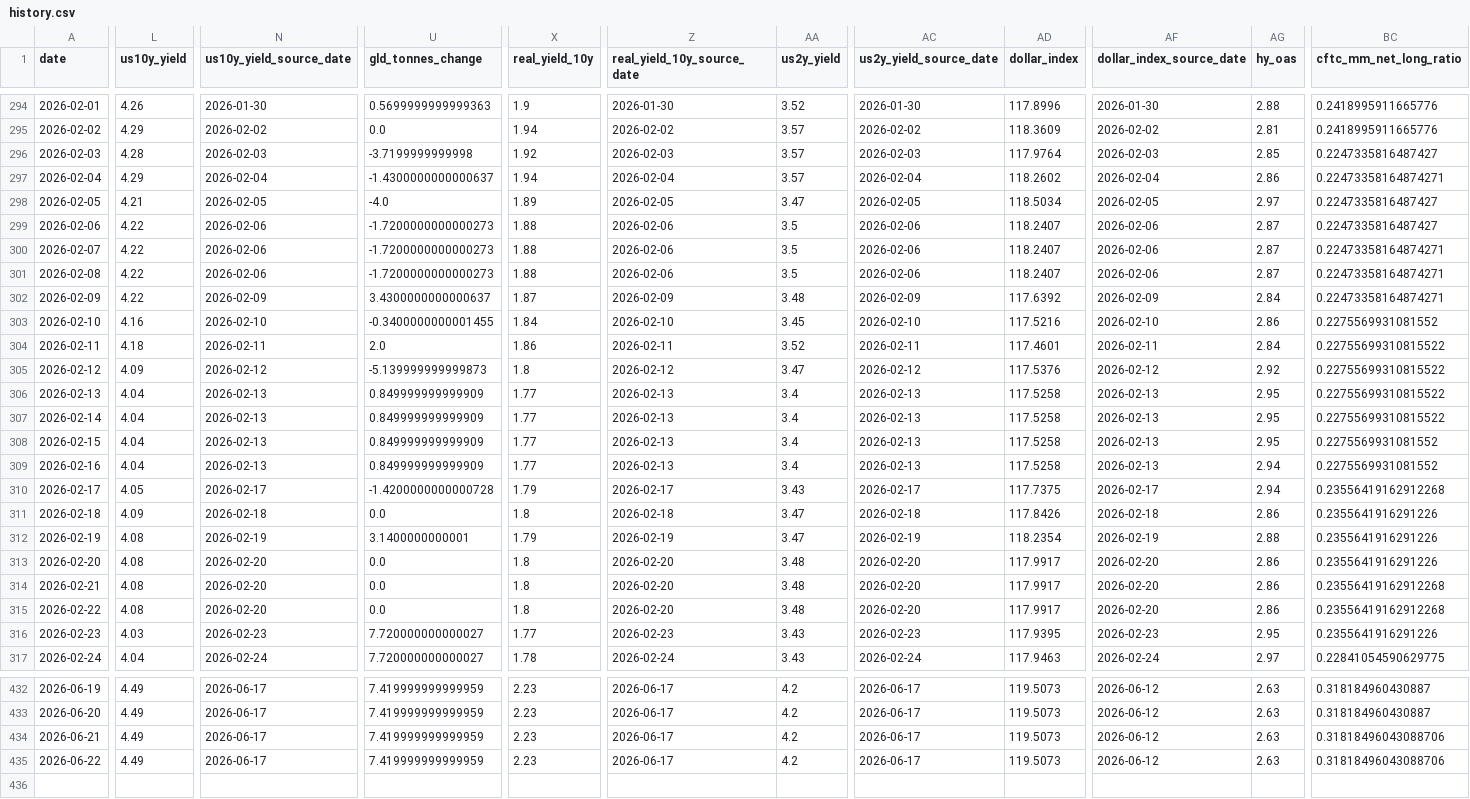
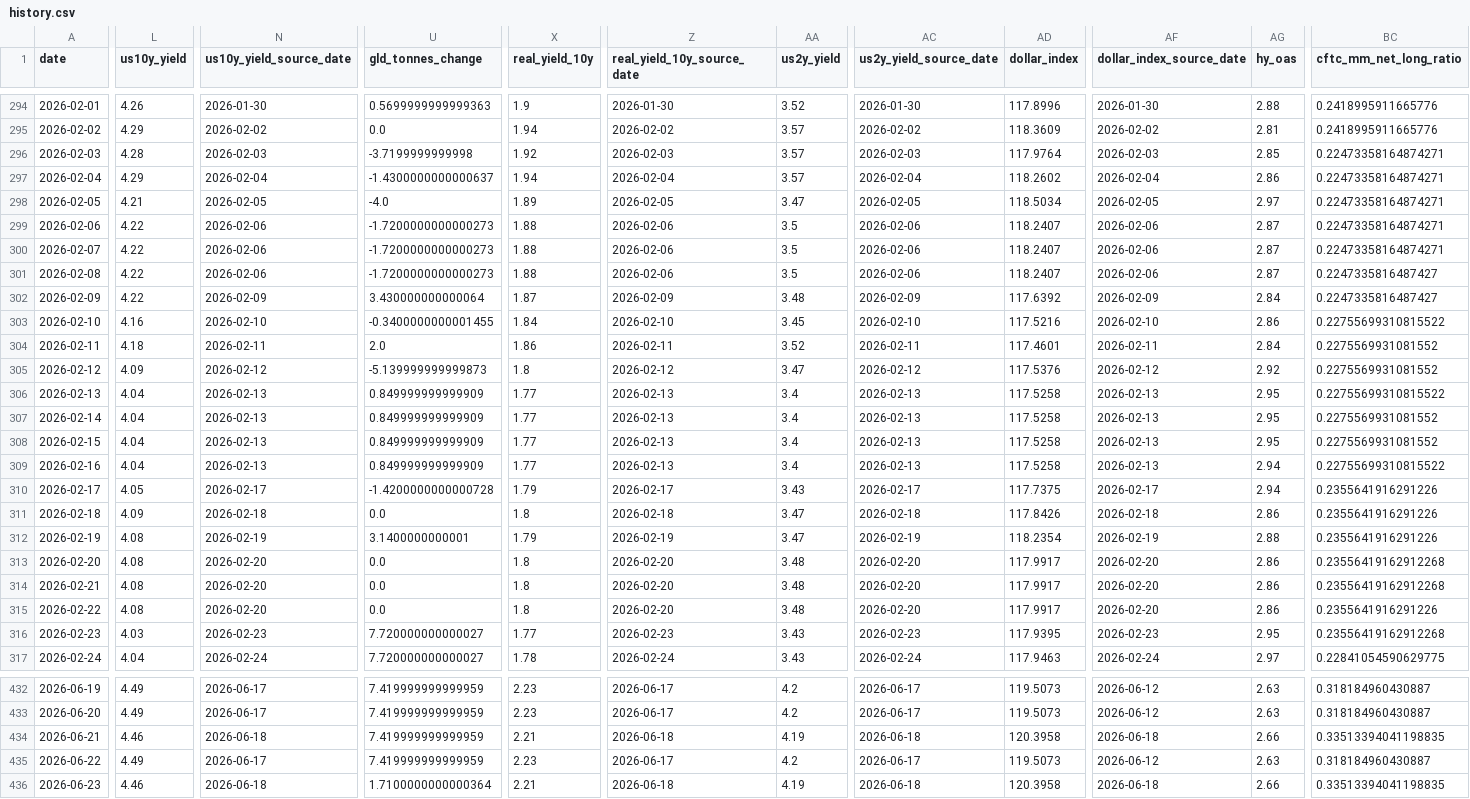
Before and after one commit to lihaoyuan-afk/github-ai-daily-report, a CSV file: GoldHunter/data/history.csv, drawn as a sheet; only a part is shown, gaps mark what is left out; rows hold the shown columns only; the diff covers the shown part only; the diff names each change by its address in the sheet, - before the commit and + after, or states it on an @@ line.

```diff
--- a/GoldHunter/data/history.csv
+++ b/GoldHunter/data/history.csv
-BC296 (cftc_mm_net_long_ratio): 0.2247335816487427
+BC296 (cftc_mm_net_long_ratio): 0.22473358164874271
-BC298:BC299 (cftc_mm_net_long_ratio): 0.2247335816487427
+BC298:BC299 (cftc_mm_net_long_ratio): 0.22473358164874271
-BC301:BC302 (cftc_mm_net_long_ratio): 0.22473358164874271
+BC301:BC302 (cftc_mm_net_long_ratio): 0.2247335816487427
-U302 (gld_tonnes_change): 3.4300000000000637
+U302 (gld_tonnes_change): 3.430000000000064
-BC303 (cftc_mm_net_long_ratio): 0.2275569931081552
+BC303 (cftc_mm_net_long_ratio): 0.22755699310815522
-BC304:BC305 (cftc_mm_net_long_ratio): 0.22755699310815522
+BC304:BC305 (cftc_mm_net_long_ratio): 0.2275569931081552
-BC307 (cftc_mm_net_long_ratio): 0.22755699310815522
+BC307 (cftc_mm_net_long_ratio): 0.2275569931081552
-BC309 (cftc_mm_net_long_ratio): 0.2275569931081552
+BC309 (cftc_mm_net_long_ratio): 0.22755699310815522
-BC310 (cftc_mm_net_long_ratio): 0.23556419162912268
+BC310 (cftc_mm_net_long_ratio): 0.2355641916291226
-BC313 (cftc_mm_net_long_ratio): 0.2355641916291226
+BC313 (cftc_mm_net_long_ratio): 0.23556419162912268
-BC315 (cftc_mm_net_long_ratio): 0.23556419162912268
+BC315 (cftc_mm_net_long_ratio): 0.2355641916291226
-BC316 (cftc_mm_net_long_ratio): 0.2355641916291226
+BC316 (cftc_mm_net_long_ratio): 0.23556419162912268
-L434 (us10y_yield): 4.49
+L434 (us10y_yield): 4.46
-N434 (us10y_yield_source_date): 2026-06-17
+N434 (us10y_yield_source_date): 2026-06-18
-X434 (real_yield_10y): 2.23
+X434 (real_yield_10y): 2.21
-Z434 (real_yield_10y_source_date): 2026-06-17
+Z434 (real_yield_10y_source_date): 2026-06-18
-AA434 (us2y_yield): 4.2
+AA434 (us2y_yield): 4.19
-AC434 (us2y_yield_source_date): 2026-06-17
+AC434 (us2y_yield_source_date): 2026-06-18
-AD434 (dollar_index): 119.5073
+AD434 (dollar_index): 120.3958
-AF434 (dollar_index_source_date): 2026-06-12
+AF434 (dollar_index_source_date): 2026-06-18
-AG434 (hy_oas): 2.63
+AG434 (hy_oas): 2.66
-BC434 (cftc_mm_net_long_ratio): 0.31818496043088706
+BC434 (cftc_mm_net_long_ratio): 0.33513394041198835
-BC435 (cftc_mm_net_long_ratio): 0.31818496043088706
+BC435 (cftc_mm_net_long_ratio): 0.318184960430887
+row 436: 2026-06-23 | 4.46 | 2026-06-18 | 1.7100000000000364 | 2.21 | 2026-06-18 | 4.19 | 2026-06-18 | 120.3958 | 2026-06-18 | 2.66 | 0.33513394041198835
```
Also changed, not shown: 105 edited cells elsewhere in this file, 3 other files.
